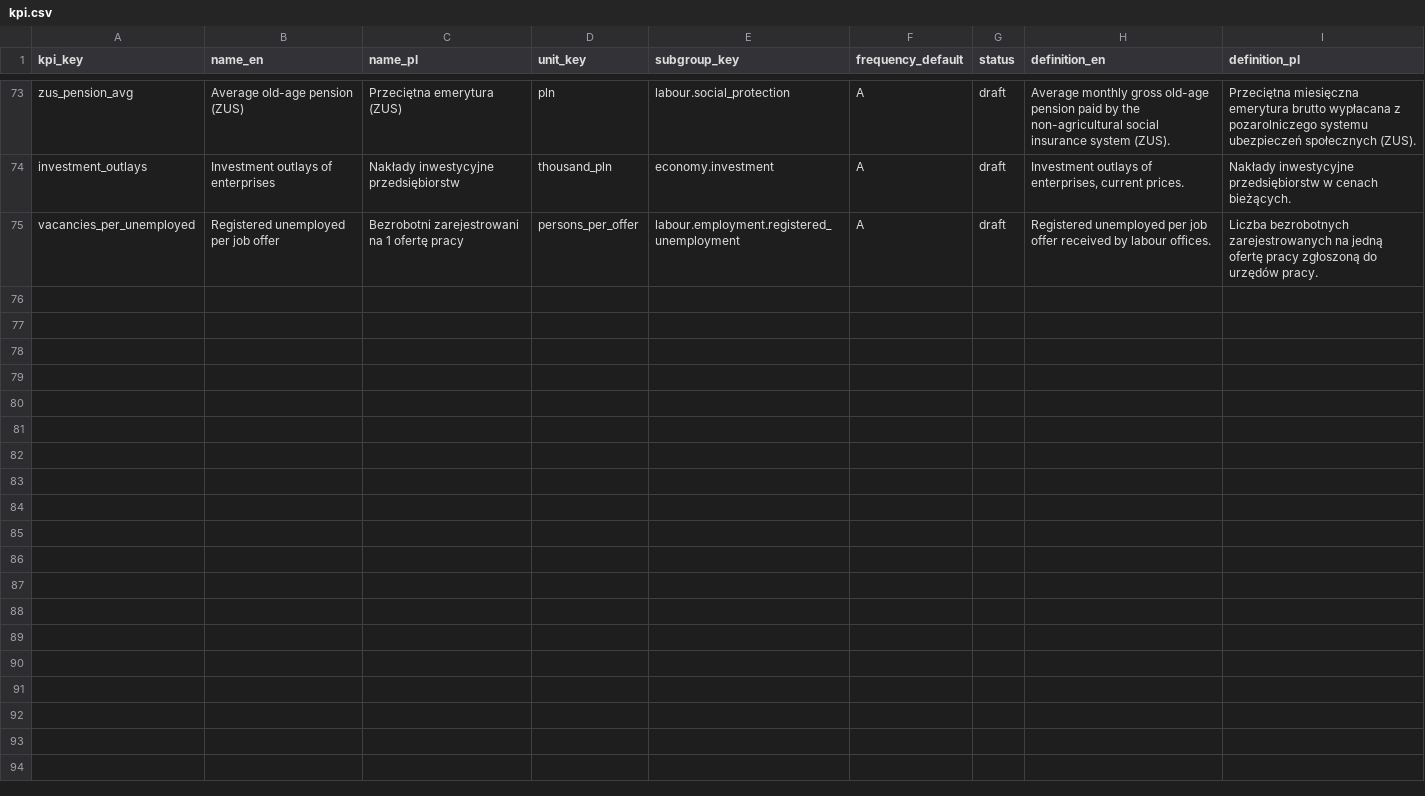
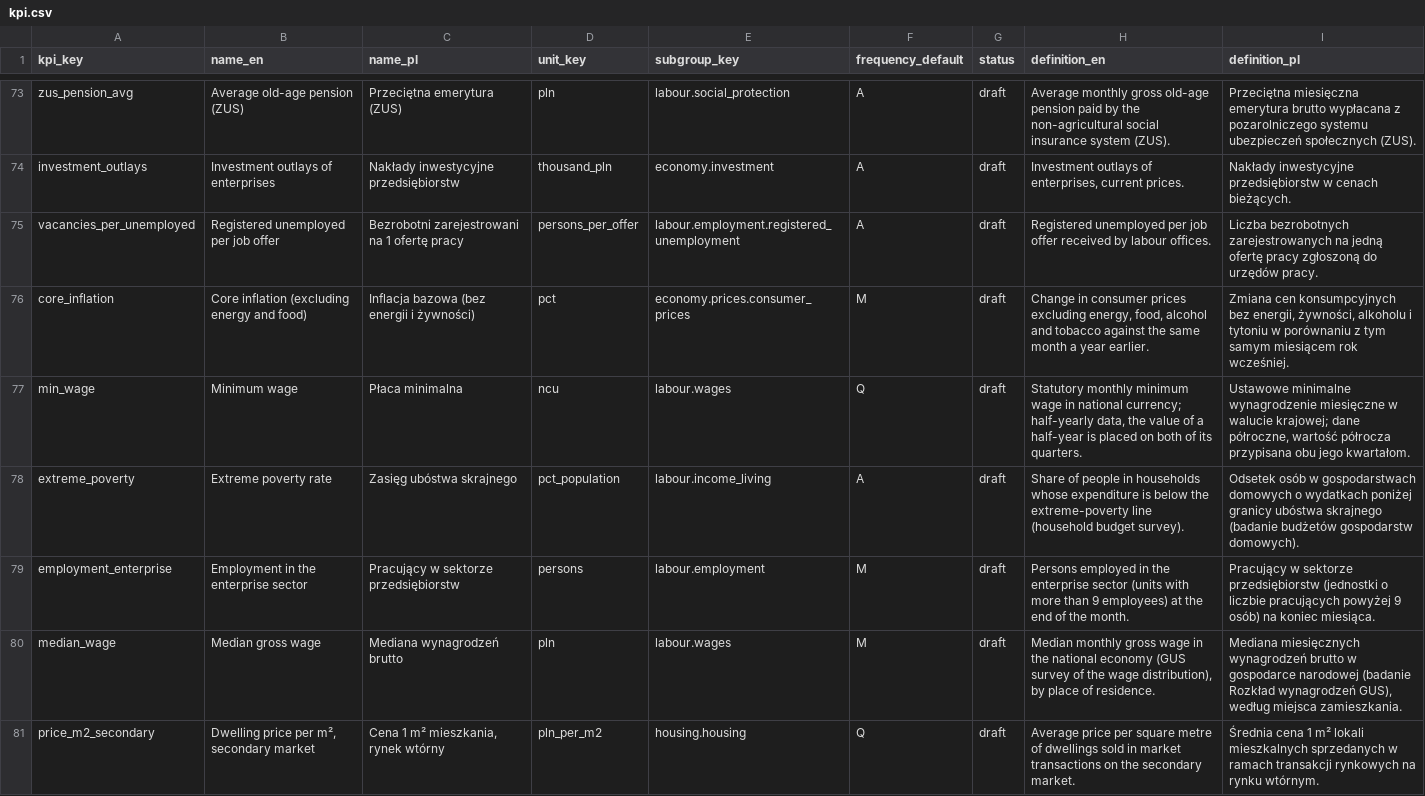
Before and after one commit to zohelo/zohelo-data, a CSV file: warehouse/seeds/kpi.csv, drawn as a sheet; only a part is shown, gaps mark what is left out.

```diff
--- a/warehouse/seeds/kpi.csv
+++ b/warehouse/seeds/kpi.csv
@@ -75 +75,7 @@ investment_outlays,Investment outlays of enterprises,Nakłady inwestycyjne przed
 vacancies_per_unemployed,Registered unemployed per job offer,Bezrobotni zarejestrowani na 1 ofertę pracy,persons_per_offer,labour.employment.registered_unemployment,A,draft,Registered unemployed per job offer received by labour offices.,Liczba bezrobotnych zarejestrowanych na jedną ofertę pracy zgłoszoną do urzędów pracy.
+core_inflation,Core inflation (excluding energy and food),Inflacja bazowa (bez energii i żywności),pct,economy.prices.consumer_prices,M,draft,"Change in consumer prices excluding energy, food, alcohol and tobacco against the same month a year earlier.","Zmiana cen konsumpcyjnych bez energii, żywności, alkoholu i tytoniu w porównaniu z tym samym miesiącem rok wcześniej."
+min_wage,Minimum wage,Płaca minimalna,ncu,labour.wages,Q,draft,"Statutory monthly minimum wage in national currency; half-yearly data, the value of a half-year is placed on both of its quarters.","Ustawowe minimalne wynagrodzenie miesięczne w walucie krajowej; dane półroczne, wartość półrocza przypisana obu jego kwartałom."
+extreme_poverty,Extreme poverty rate,Zasięg ubóstwa skrajnego,pct_population,labour.income_living,A,draft,Share of people in households whose expenditure is below the extreme-poverty line (household budget survey).,Odsetek osób w gospodarstwach domowych o wydatkach poniżej granicy ubóstwa skrajnego (badanie budżetów gospodarstw domowych).
+employment_enterprise,Employment in the enterprise sector,Pracujący w sektorze przedsiębiorstw,persons,labour.employment,M,draft,Persons employed in the enterprise sector (units with more than 9 employees) at the end of the month.,Pracujący w sektorze przedsiębiorstw (jednostki o liczbie pracujących powyżej 9 osób) na koniec miesiąca.
+median_wage,Median gross wage,Mediana wynagrodzeń brutto,pln,labour.wages,M,draft,"Median monthly gross wage in the national economy (GUS survey of the wage distribution), by place of residence.","Mediana miesięcznych wynagrodzeń brutto w gospodarce narodowej (badanie Rozkład wynagrodzeń GUS), według miejsca zamieszkania."
+price_m2_secondary,"Dwelling price per m², secondary market","Cena 1 m² mieszkania, rynek wtórny",pln_per_m2,housing.housing,Q,draft,Average price per square metre of dwellings sold in market transactions on the secondary market.,Średnia cena 1 m² lokali mieszkalnych sprzedanych w ramach transakcji rynkowych na rynku wtórnym.
```
Also changed, not shown: warehouse/seeds/kpi_measure.csv, warehouse/seeds/kpi_v2_map.csv, 17 other files.
